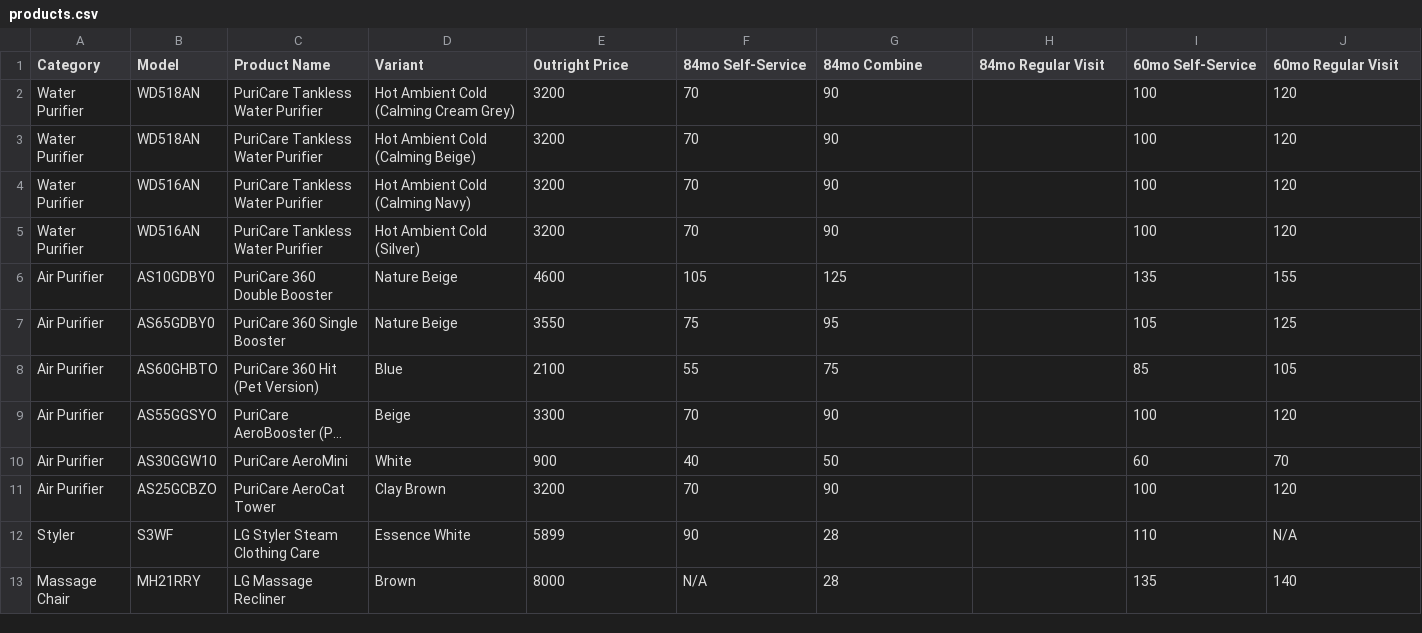
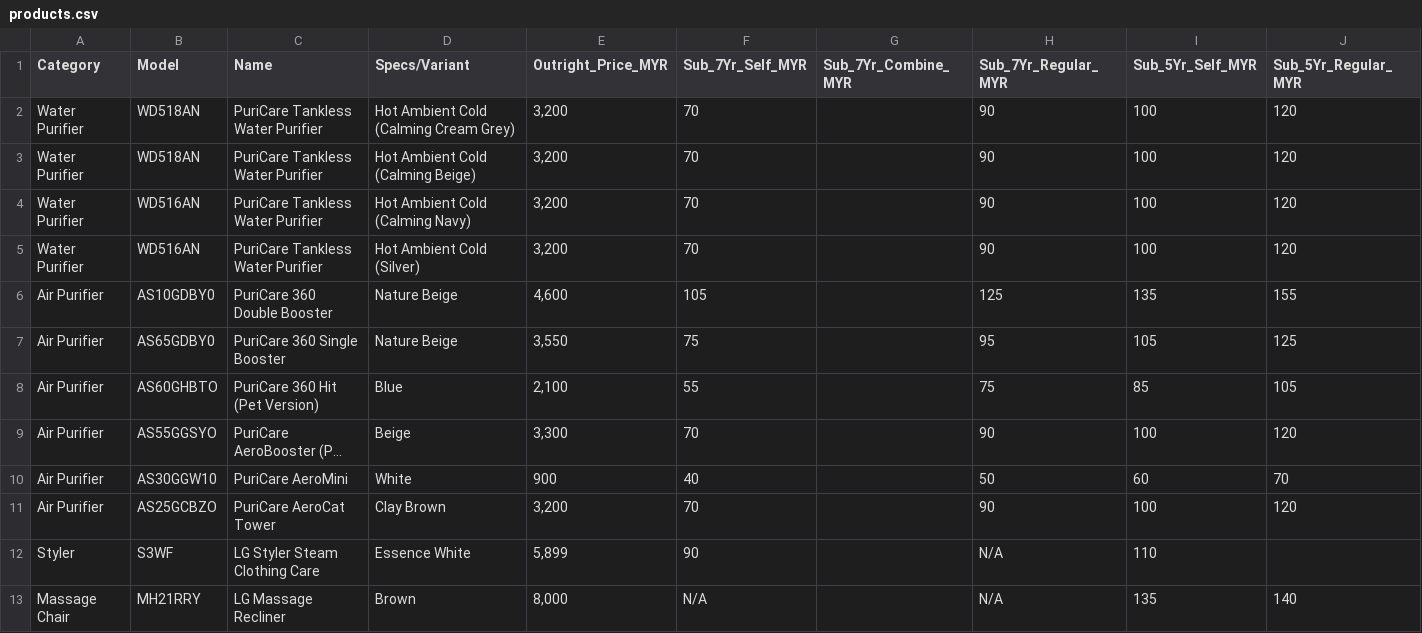
Before and after one commit to lovehome0926/lgsubscribehub, a CSV file: sheet/products.csv, drawn as a sheet; only a part is shown; long unchanged cells end in …; the diff covers the shown part only; the diff names each change by its address in the sheet, - before the commit and + after, or states it on an @@ line.

```diff
--- a/sheet/products.csv
+++ b/sheet/products.csv
-C1: Product Name
+C1: Name
-D1: Variant
+D1: Specs/Variant
-E1: Outright Price
+E1: Outright_Price_MYR
-F1: 84mo Self-Service
+F1: Sub_7Yr_Self_MYR
-G1: 84mo Combine
+G1: Sub_7Yr_Combine_MYR
-H1: 84mo Regular Visit
+H1: Sub_7Yr_Regular_MYR
-I1: 60mo Self-Service
+I1: Sub_5Yr_Self_MYR
-J1: 60mo Regular Visit
+J1: Sub_5Yr_Regular_MYR
-E2:E5 (Outright_Price_MYR): 3200
+E2:E5 (Outright_Price_MYR): 3,200
-G2:G5 (Sub_7Yr_Combine_MYR): 90
+G2:G5 (Sub_7Yr_Combine_MYR): (empty)
-H2:H5 (Sub_7Yr_Regular_MYR): (empty)
+H2:H5 (Sub_7Yr_Regular_MYR): 90
-E6 (Outright_Price_MYR): 4600
+E6 (Outright_Price_MYR): 4,600
-G6 (Sub_7Yr_Combine_MYR): 125
+G6 (Sub_7Yr_Combine_MYR): (empty)
-H6 (Sub_7Yr_Regular_MYR): (empty)
+H6 (Sub_7Yr_Regular_MYR): 125
-E7 (Outright_Price_MYR): 3550
+E7 (Outright_Price_MYR): 3,550
-G7 (Sub_7Yr_Combine_MYR): 95
+G7 (Sub_7Yr_Combine_MYR): (empty)
-H7 (Sub_7Yr_Regular_MYR): (empty)
+H7 (Sub_7Yr_Regular_MYR): 95
-E8 (Outright_Price_MYR): 2100
+E8 (Outright_Price_MYR): 2,100
-G8 (Sub_7Yr_Combine_MYR): 75
+G8 (Sub_7Yr_Combine_MYR): (empty)
-H8 (Sub_7Yr_Regular_MYR): (empty)
+H8 (Sub_7Yr_Regular_MYR): 75
-E9 (Outright_Price_MYR): 3300
+E9 (Outright_Price_MYR): 3,300
-G9 (Sub_7Yr_Combine_MYR): 90
+G9 (Sub_7Yr_Combine_MYR): (empty)
-H9 (Sub_7Yr_Regular_MYR): (empty)
+H9 (Sub_7Yr_Regular_MYR): 90
-G10 (Sub_7Yr_Combine_MYR): 50
+G10 (Sub_7Yr_Combine_MYR): (empty)
-H10 (Sub_7Yr_Regular_MYR): (empty)
+H10 (Sub_7Yr_Regular_MYR): 50
-E11 (Outright_Price_MYR): 3200
+E11 (Outright_Price_MYR): 3,200
-G11 (Sub_7Yr_Combine_MYR): 90
+G11 (Sub_7Yr_Combine_MYR): (empty)
-H11 (Sub_7Yr_Regular_MYR): (empty)
+H11 (Sub_7Yr_Regular_MYR): 90
-E12 (Outright_Price_MYR): 5899
+E12 (Outright_Price_MYR): 5,899
-G12:G13 (Sub_7Yr_Combine_MYR): 28
+G12:G13 (Sub_7Yr_Combine_MYR): (empty)
-H12:H13 (Sub_7Yr_Regular_MYR): (empty)
+H12:H13 (Sub_7Yr_Regular_MYR): N/A
-J12 (Sub_5Yr_Regular_MYR): N/A
+J12 (Sub_5Yr_Regular_MYR): (empty)
-E13 (Outright_Price_MYR): 8000
+E13 (Outright_Price_MYR): 8,000
```
Also changed, not shown: 57 edited cells elsewhere in this file, 20 other files.
